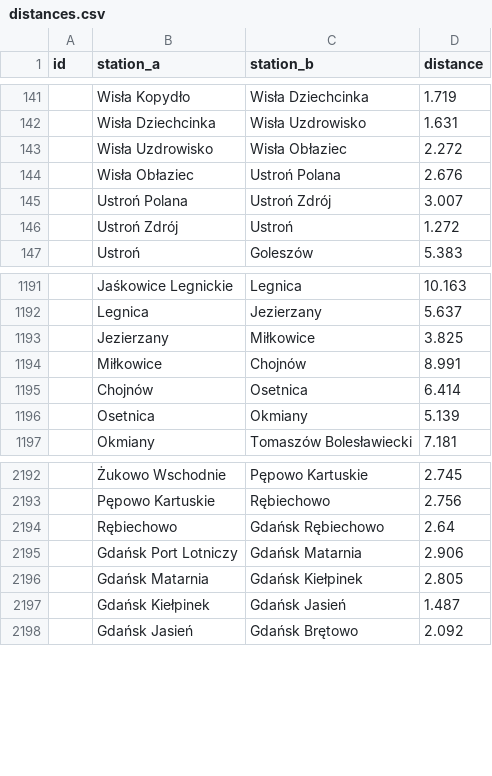
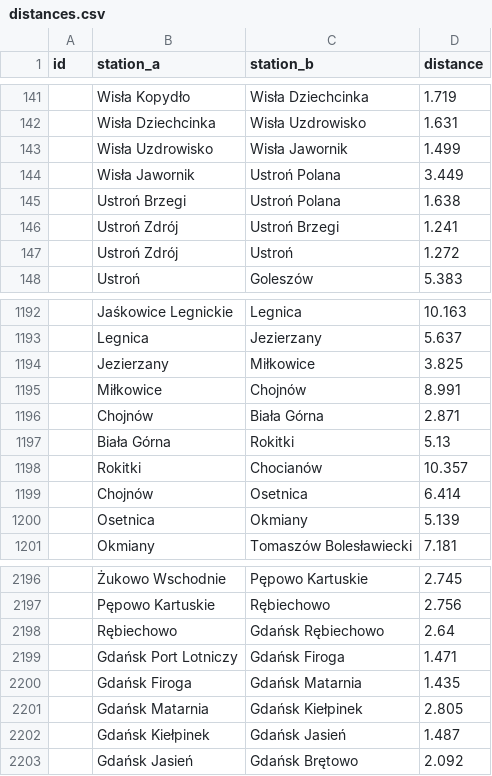
Before and after one commit to TeslaX93/pkp-distances, a CSV file: distances.csv, drawn as a sheet; only a part is shown, gaps mark what is left out.

```diff
--- a/distances.csv
+++ b/distances.csv
@@ -142,5 +142,6 @@
 ;Wisła Dziechcinka;Wisła Uzdrowisko;1.631
-;Wisła Uzdrowisko;Wisła Obłaziec;2.272
-;Wisła Obłaziec;Ustroń Polana;2.676
-;Ustroń Polana;Ustroń Zdrój;3.007
+;Wisła Uzdrowisko;Wisła Jawornik;1.499
+;Wisła Jawornik;Ustroń Polana;3.449
+;Ustroń Brzegi;Ustroń Polana;1.638
+;Ustroń Zdrój;Ustroń Brzegi;1.241
 ;Ustroń Zdrój;Ustroń;1.272
@@ -1194,2 +1195,5 @@
 ;Miłkowice;Chojnów;8.991
+;Chojnów;Biała Górna;2.871
+;Biała Górna;Rokitki;5.13
+;Rokitki;Chocianów;10.357
 ;Chojnów;Osetnica;6.414
@@ -2194,3 +2198,4 @@
 ;Rębiechowo;Gdańsk Rębiechowo;2.64
-;Gdańsk Port Lotniczy;Gdańsk Matarnia;2.906
+;Gdańsk Port Lotniczy;Gdańsk Firoga;1.471
+;Gdańsk Firoga;Gdańsk Matarnia;1.435
 ;Gdańsk Matarnia;Gdańsk Kiełpinek;2.805
```
Also changed, not shown: 1 other file.
